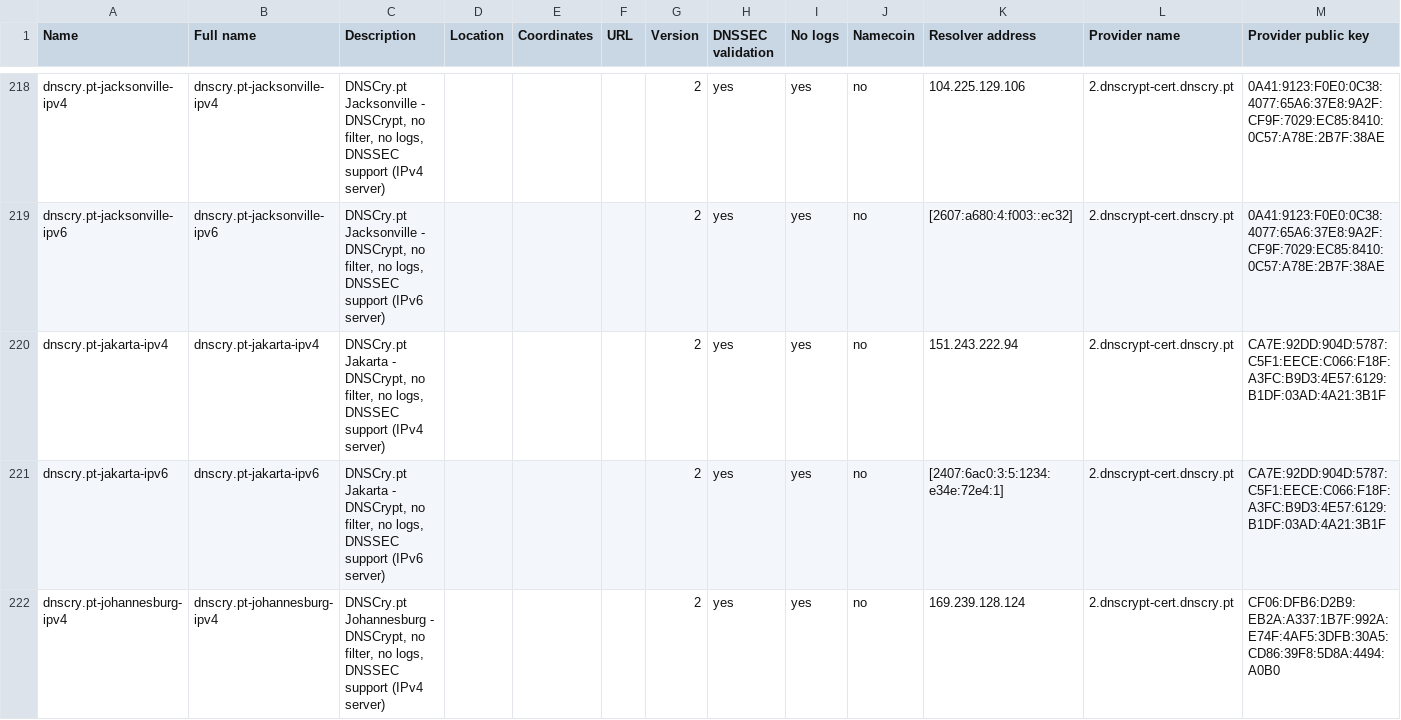
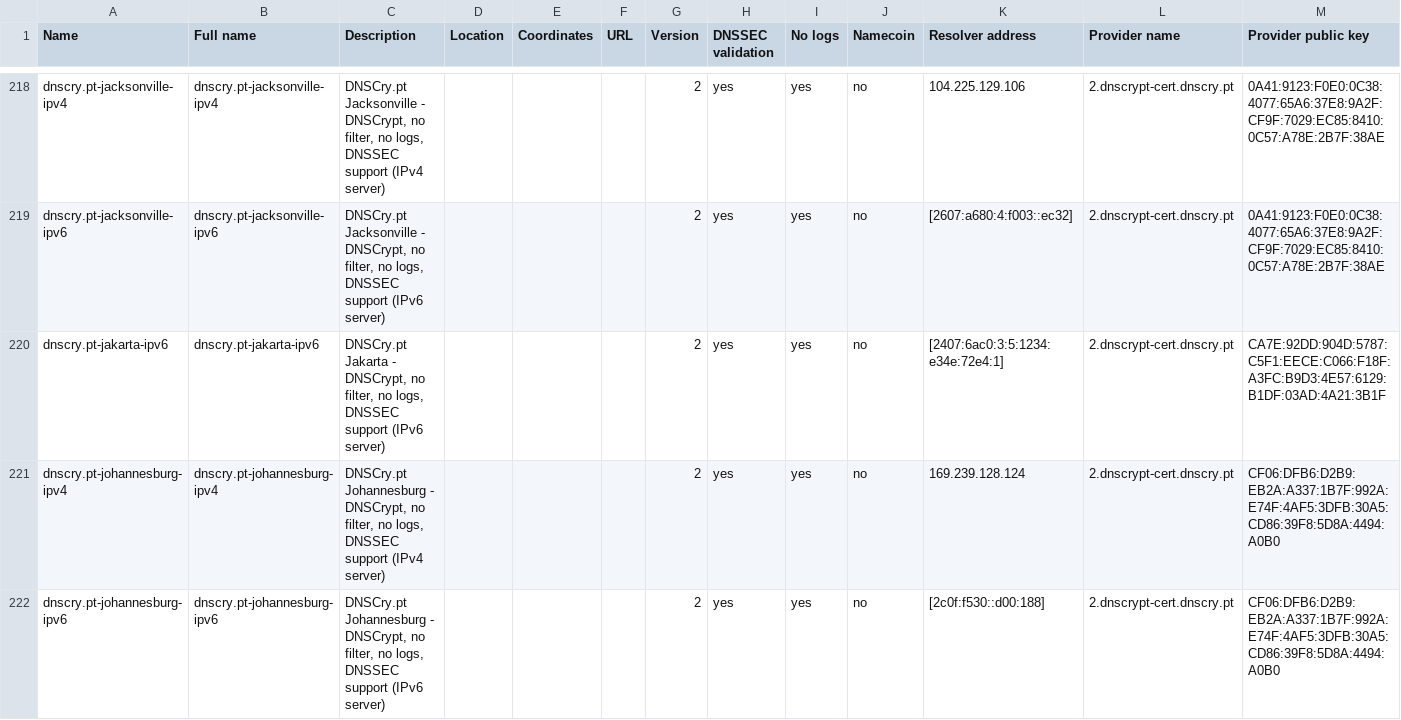
Before and after one commit to DNSCrypt/dnscrypt-resolvers, a CSV file: v1/dnscrypt-resolvers.csv, drawn as a sheet; only a part is shown, gaps mark what is left out; the shorter side is filled out with more unchanged rows; rows hold the shown columns only; the diff names each change by its address in the sheet, - before the commit and + after, or states it on an @@ line.

Commit message:
dnscry.pt-jakarta-ipv4 is down

```diff
--- a/v1/dnscrypt-resolvers.csv
+++ b/v1/dnscrypt-resolvers.csv
-row 220: dnscry.pt-jakarta-ipv4 | dnscry.pt-jakarta-ipv4 | DNSCry.pt Jakarta - DNSCrypt, no filter, no logs, DNSSEC support (IPv4 server) |  |  |  | 2 | yes | yes | no | 151.243.222.94 | 2.dnscrypt-cert.dnscry.pt | CA7E:92DD:904D:5787:C5F1:EECE:C066:F18F:A3FC:B9D3:4E57:6129:B1DF:03AD:4A21:3B1F
```
Also changed, not shown: 5 other files.
